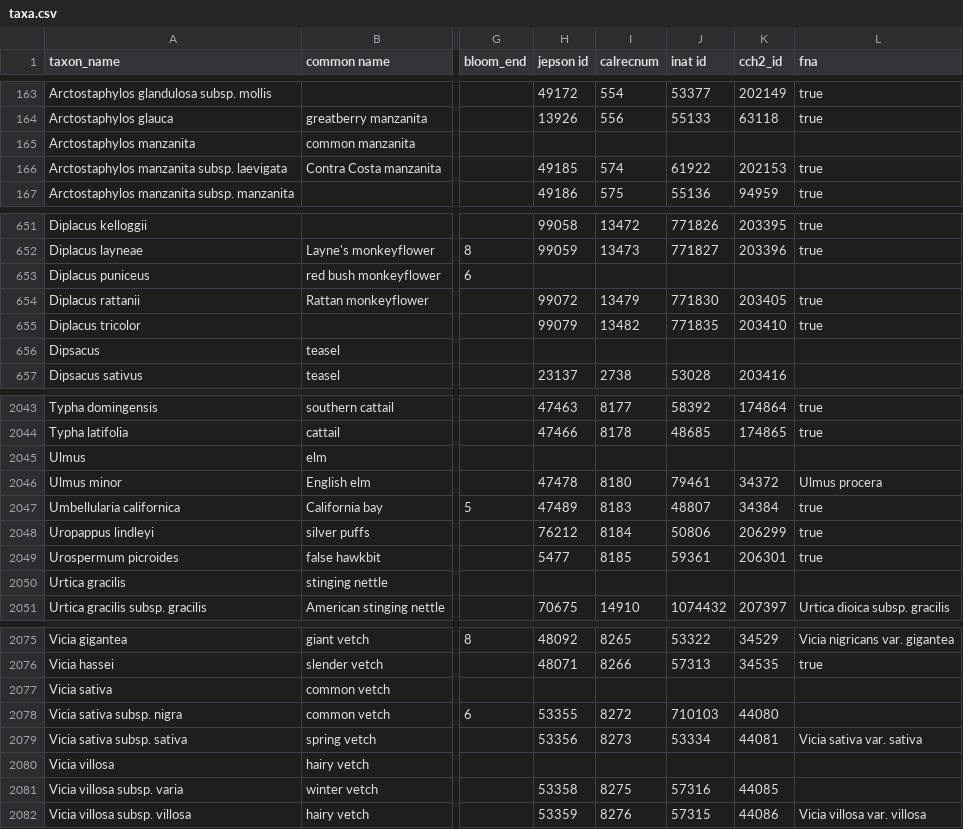
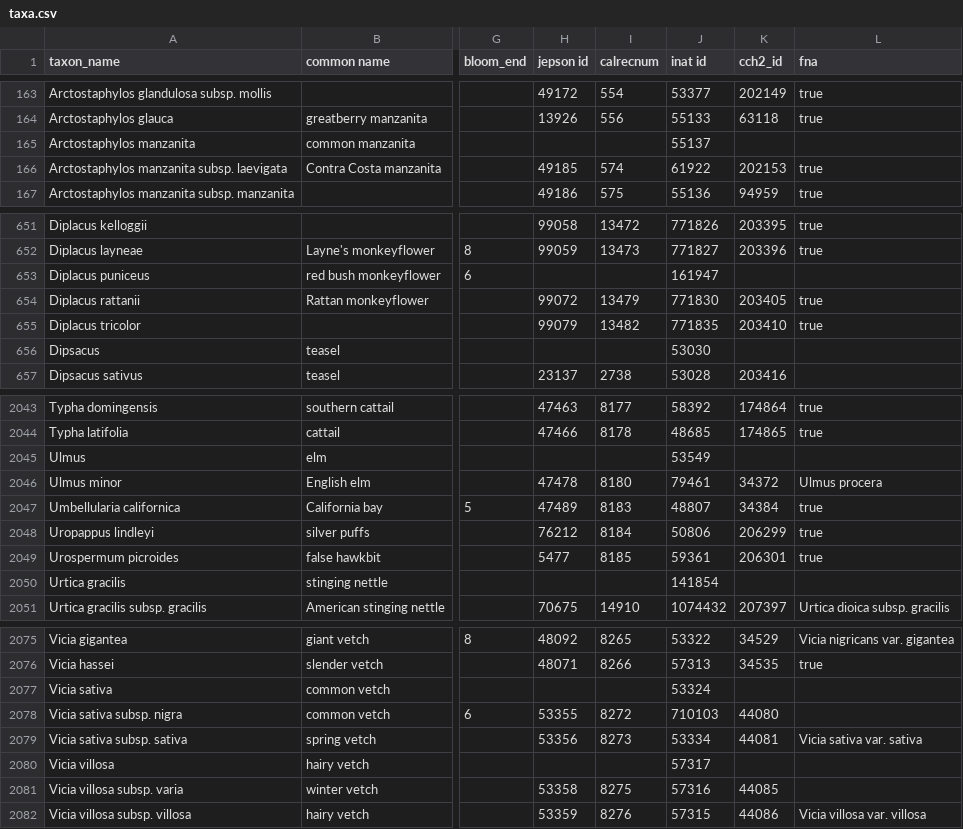
Before and after one commit to ca-plants/ca-plant-list, a CSV file: data/taxa.csv, drawn as a sheet; only a part is shown, gaps mark what is left out; the diff covers the shown part only; the diff names each change by its address in the sheet, - before the commit and + after, or states it on an @@ line.

Commit message:
update iNat

```diff
--- a/data/taxa.csv
+++ b/data/taxa.csv
-J165 (inat id): (empty)
+J165 (inat id): 55137
-J653 (inat id): (empty)
+J653 (inat id): 161947
-J656 (inat id): (empty)
+J656 (inat id): 53030
-J2045 (inat id): (empty)
+J2045 (inat id): 53549
-J2050 (inat id): (empty)
+J2050 (inat id): 141854
-J2077 (inat id): (empty)
+J2077 (inat id): 53324
-J2080 (inat id): (empty)
+J2080 (inat id): 57317
```
Also changed, not shown: 14 edited cells elsewhere in this file.
